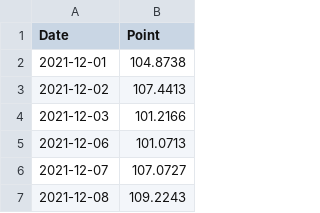
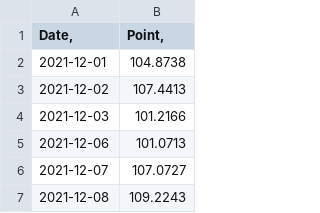
Before and after one commit to benc777/charts, a CSV file: STH_alone.csv, drawn as a sheet; only a part is shown.

Commit message:
Update STH_alone.csv

```diff
--- a/STH_alone.csv
+++ b/STH_alone.csv
@@ -1,2 +1,2 @@
-Date	Point
+Date,	Point,
 2021-12-01	104.8738
```
